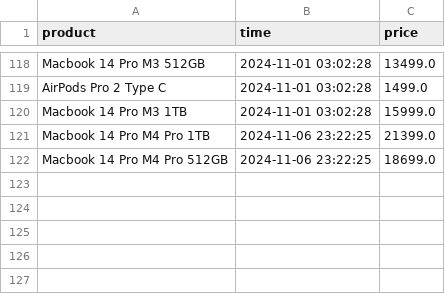
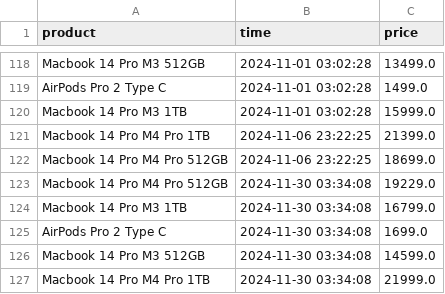
Before and after one commit to parklez/price-monitor-alerter, a CSV file: prices.csv, drawn as a sheet; only a part is shown, gaps mark what is left out.

Commit message:
[Cron] - Update prices.csv

```diff
--- a/prices.csv
+++ b/prices.csv
@@ -122 +122,6 @@ Macbook 14 Pro M4 Pro 1TB,2024-11-06 23:22:25,21399.0
 Macbook 14 Pro M4 Pro 512GB,2024-11-06 23:22:25,18699.0
+Macbook 14 Pro M4 Pro 512GB,2024-11-30 03:34:08,19229.0
+Macbook 14 Pro M3 1TB,2024-11-30 03:34:08,16799.0
+AirPods Pro 2 Type C,2024-11-30 03:34:08,1699.0
+Macbook 14 Pro M3 512GB,2024-11-30 03:34:08,14599.0
+Macbook 14 Pro M4 Pro 1TB,2024-11-30 03:34:08,21999.0
```
